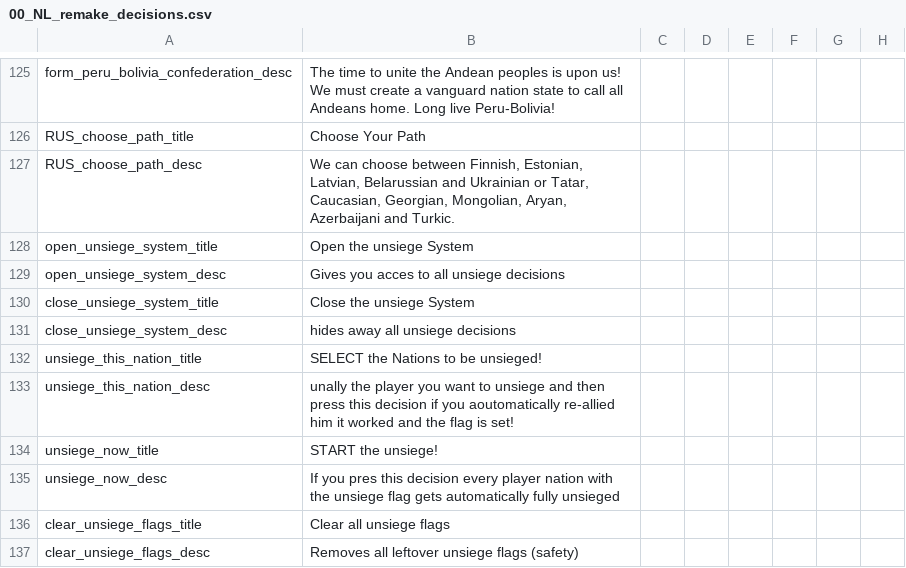
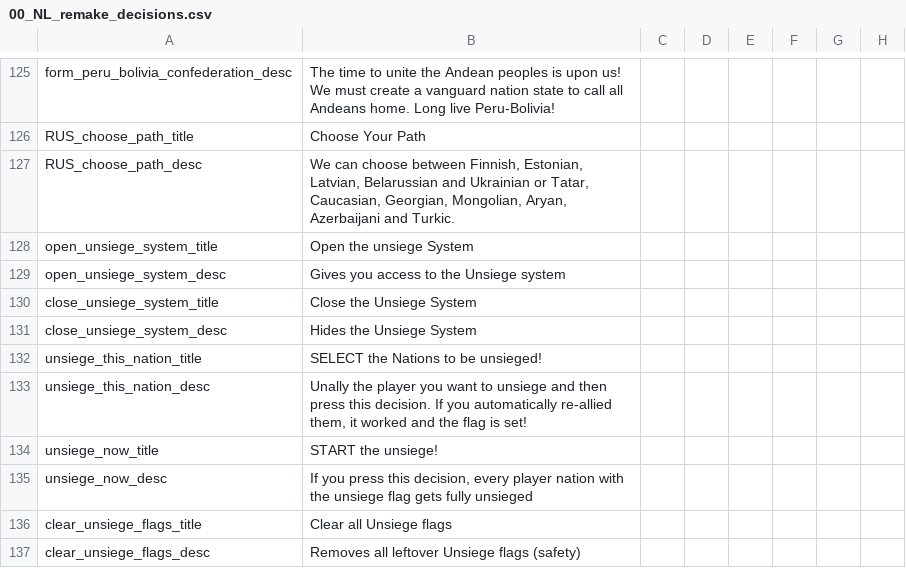
Before and after one commit to SuperPotat/Napoleon-s-Legacy-Peemastered-MP, a CSV file: Napoleon's Legacy Remake MP/localisation/00_NL_remake_decisions.csv, drawn as a sheet; only a part is shown, gaps mark what is left out; the diff names each change by its address in the sheet, - before the commit and + after, or states it on an @@ line.

Commit message:
der unsieg system

```diff
--- a/Napoleon's Legacy Remake MP/localisation/00_NL_remake_decisions.csv
+++ b/Napoleon's Legacy Remake MP/localisation/00_NL_remake_decisions.csv
-B129: Gives you acces to all unsiege decisions
+B129: Gives you access to the Unsiege system
-B130: Close the unsiege System
+B130: Close the Unsiege System
-B131: hides away all unsiege decisions
+B131: Hides the Unsiege System
-B133: unally the player you want to unsiege and then press this decision if you aoutomatically re-allied him it worked…
+B133: Unally the player you want to unsiege and then press this decision. If you automatically re-allied them, it worked…
-B135: If you pres this decision every player nation with the unsiege flag gets automatically fully unsieged
+B135: If you press this decision, every player nation with the unsiege flag gets fully unsieged
-B136: Clear all unsiege flags
+B136: Clear all Unsiege flags
-B137: Removes all leftover unsiege flags (safety)
+B137: Removes all leftover Unsiege flags (safety)
```
Also changed, not shown: 2 other files.
